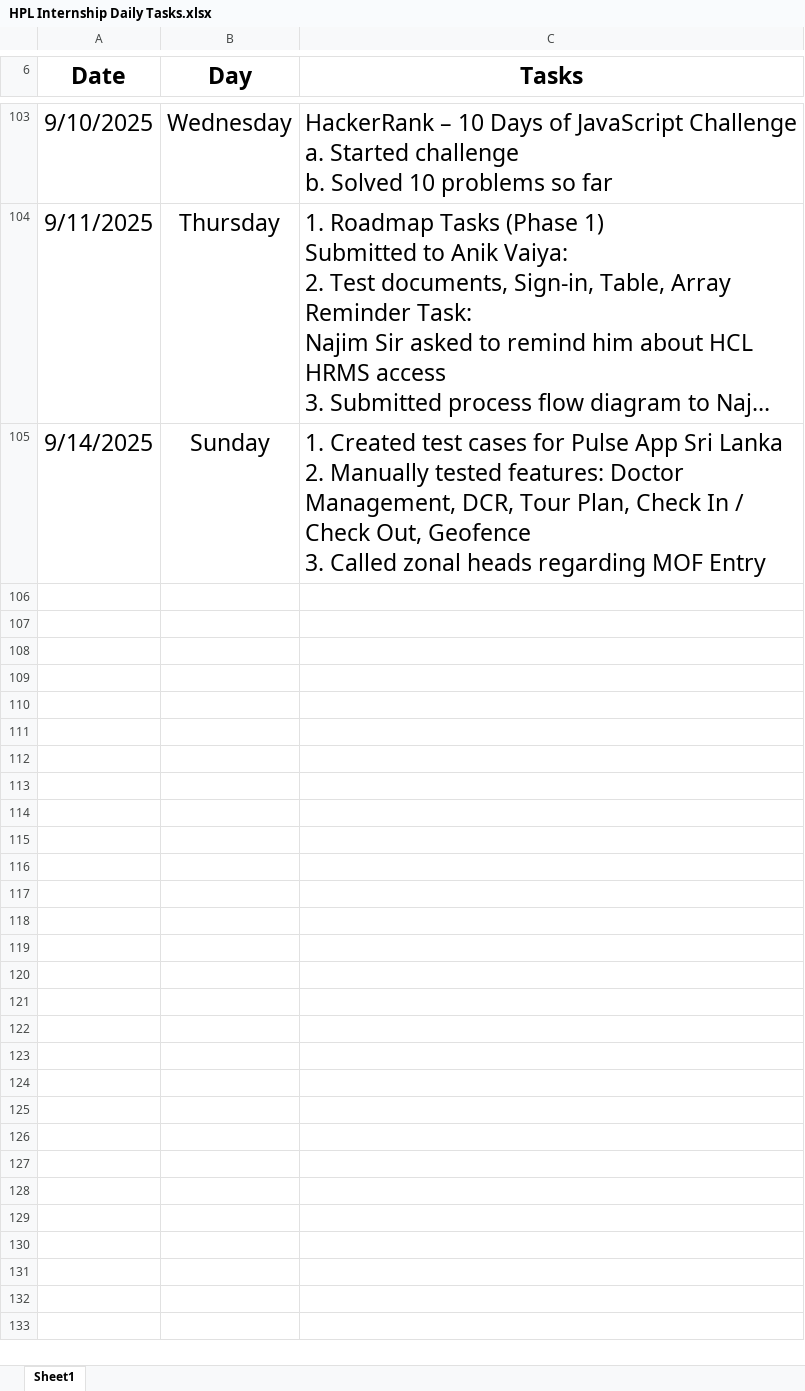
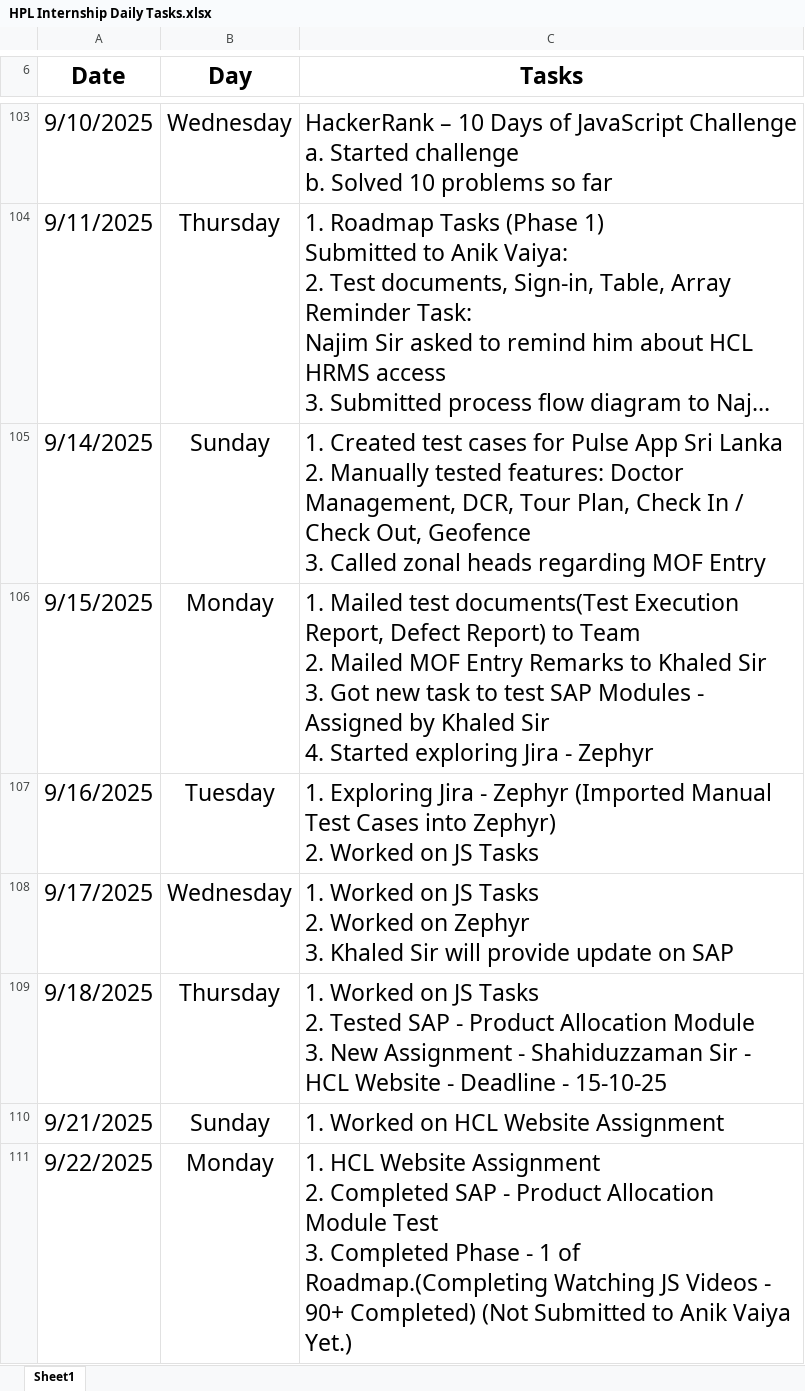
Before and after one commit to jakiarahman1028/SQA-Internship-Progress-in-HPL, an Excel workbook: All Documents/Internship Work Flow/HPL Internship Daily Tasks.xlsx, sheet Sheet1, drawn as a sheet; only a part is shown, gaps mark what is left out; long unchanged cells end in …; values as stored, in another font and other column widths than the file's, no borders; ↵ is a line break in a cell; the diff covers the shown part only; the diff names each change by its address in the sheet, - before the commit and + after, or states it on an @@ line.

```diff
--- a/All Documents/Internship Work Flow/HPL Internship Daily Tasks.xlsx (sheet Sheet1)
+++ b/All Documents/Internship Work Flow/HPL Internship Daily Tasks.xlsx (sheet Sheet1)
+row 106: 9/15/2025 | Monday | 1. Mailed test documents(Test Execution Report, Defect Report) to Team ↵ 2. Mailed MOF Entry Remarks to Khaled Sir ↵ 3. Got new task to test SAP Modules - Assigned by Khaled Sir ↵ 4. Started exploring Jira - Zephyr
+row 107: 9/16/2025 | Tuesday | 1. Exploring Jira - Zephyr (Imported Manual Test Cases into Zephyr) ↵ 2. Worked on JS Tasks
+row 108: 9/17/2025 | Wednesday | 1. Worked on JS Tasks ↵ 2. Worked on Zephyr ↵ 3. Khaled Sir will provide update on SAP
+row 109: 9/18/2025 | Thursday | 1. Worked on JS Tasks ↵ 2. Tested SAP - Product Allocation Module ↵ 3. New Assignment - Shahiduzzaman Sir - HCL Website - Deadline - 15-10-25
+row 110: 9/21/2025 | Sunday | 1. Worked on HCL Website Assignment
+row 111: 9/22/2025 | Monday | 1. HCL Website Assignment ↵ 2. Completed SAP - Product Allocation Module Test ↵ 3. Completed Phase - 1 of Roadmap.(Completing Watching JS Videos - 90+ Completed) (Not Submitted to Anik Vaiya Yet.)
```
Also changed, not shown: 15 added rows elsewhere in this sheet, All Documents/Internship Work Flow/Internship Roadmap - Jakia Rahman (Intern-MIS).xlsx, All Documents/Internship Work Flow/Ongoing Tasks - Jakia Rahman.xlsx, 18 other files.
